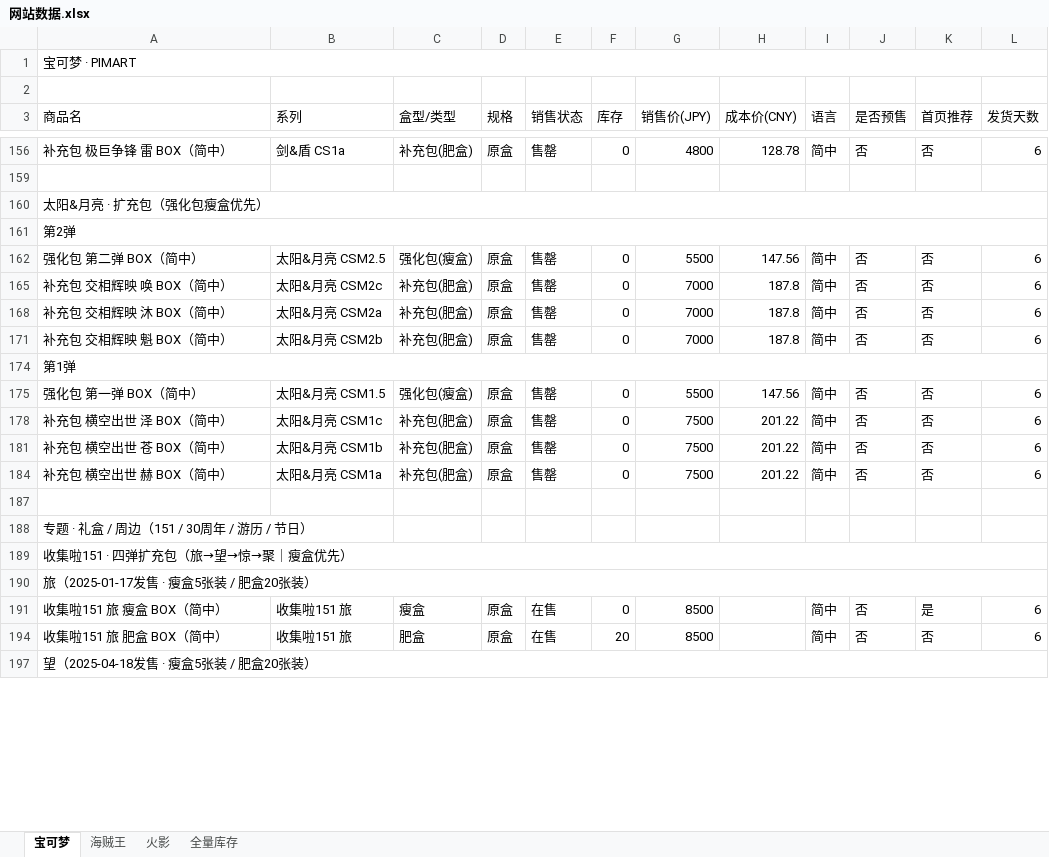
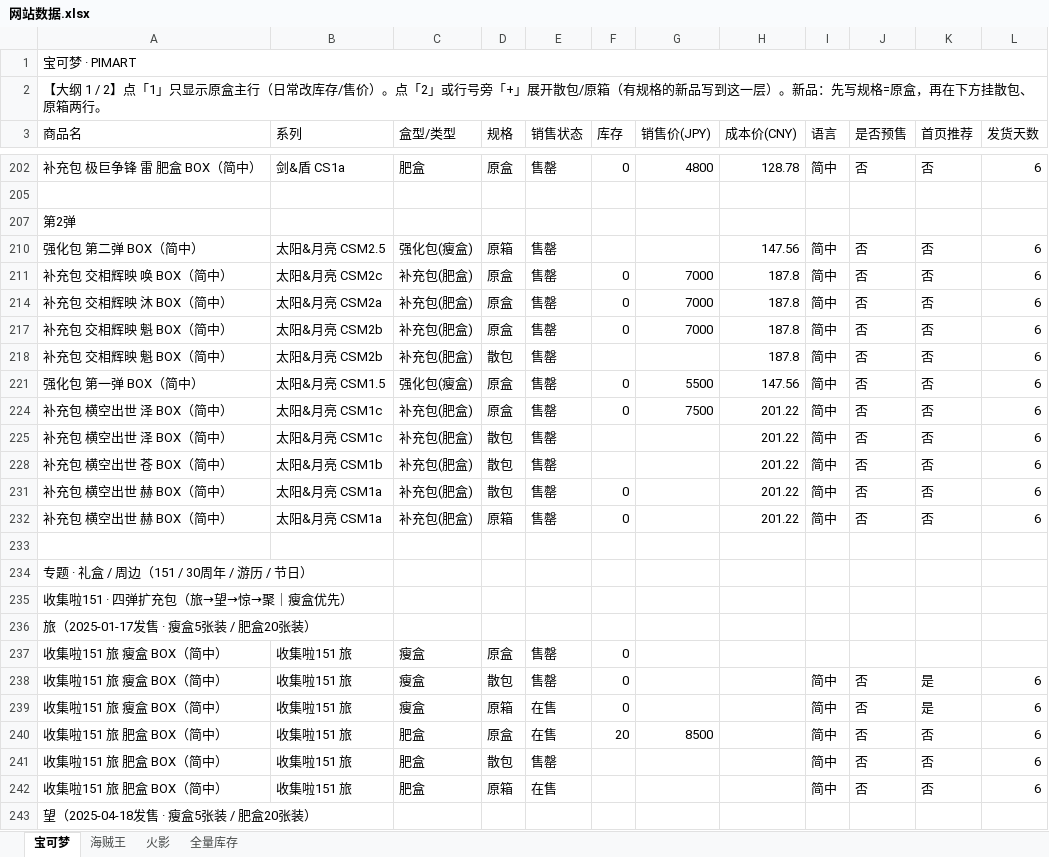
Before and after one commit to shentianjixin-prog/pimart-card, an Excel workbook: prisma/data/网站数据.xlsx, sheet 宝可梦, drawn as a sheet; only a part is shown, gaps mark what is left out; values as stored, in another font and other column widths than the file's, no cell formats; removed rows and columns are numbered as before the commit, all else as after; the diff covers the shown part only; the diff names each change by its address in the sheet, - before the commit and + after, or states it on an @@ line.

```diff
--- a/prisma/data/网站数据.xlsx (sheet 宝可梦)
+++ b/prisma/data/网站数据.xlsx (sheet 宝可梦)
-A2 (商品名): (empty)
+A2 (商品名): 【大纲 1 / 2】点「1」只显示原盒主行（日常改库存/售价）。点「2」或行号旁「+」展开散包/原箱（有规格的新品写到这一层）。新品：先写规格=原盒，再在下方挂散包、原箱两行。
-A202 (商品名): 补充包 极巨争锋 雷 BOX（简中）
+A202 (商品名): 补充包 极巨争锋 雷 肥盒 BOX（简中）
-C202 (盒型/类型): 补充包(肥盒)
+C202 (盒型/类型): 肥盒
@@ row 160 hidden: 太阳&月亮 · 扩充包（强化包瘦盒优先） @@
-A161:L161 merged
-D210 (规格): 原盒
+D210 (规格): 原箱
-F210 (库存): 0
+F210 (库存): (empty)
-G210 (销售价(JPY)): 5500
+G210 (销售价(JPY)): (empty)
@@ row 174 hidden: 第1弹 @@
@@ row 218 unhidden: 补充包 交相辉映 魁 BOX（简中） | 太阳&月亮 CSM2b | 补充包(肥盒) | 散包 | 售罄 |  |  | 187.8 | 简中 | 否 | 否 | 6 @@
@@ row 225 unhidden: 补充包 横空出世 泽 BOX（简中） | 太阳&月亮 CSM1c | 补充包(肥盒) | 散包 | 售罄 |  |  | 201.22 | 简中 | 否 | 否 | 6 @@
-D228 (规格): 原盒
+D228 (规格): 散包
-F228 (库存): 0
+F228 (库存): (empty)
-G228 (销售价(JPY)): 7500
+G228 (销售价(JPY)): (empty)
+row 231: 补充包 横空出世 赫 BOX（简中） | 太阳&月亮 CSM1a | 补充包(肥盒) | 散包 | 售罄 | 0 |  | 201.22 | 简中 | 否 | 否 | 6
-D232 (规格): 原盒
+D232 (规格): 原箱
-G232 (销售价(JPY)): 7500
+G232 (销售价(JPY)): (empty)
-A189:L189 merged
-A190:L190 merged
+row 237: 收集啦151 旅 瘦盒 BOX（简中） | 收集啦151 旅 | 瘦盒 | 原盒 | 售罄 | 0
+row 238: 收集啦151 旅 瘦盒 BOX（简中） | 收集啦151 旅 | 瘦盒 | 散包 | 售罄 | 0 |  |  | 简中 | 否 | 是 | 6
-D239 (规格): 原盒
+D239 (规格): 原箱
-G239 (销售价(JPY)): 8500
+G239 (销售价(JPY)): (empty)
@@ row 241 unhidden: 收集啦151 旅 肥盒 BOX（简中） | 收集啦151 旅 | 肥盒 | 散包 | 售罄 |  |  |  | 简中 | 否 | 否 | 6 @@
@@ row 242 unhidden: 收集啦151 旅 肥盒 BOX（简中） | 收集啦151 旅 | 肥盒 | 原箱 | 在售 |  |  |  | 简中 | 否 | 否 | 6 @@
-A197:L197 merged
```
Also changed, not shown: 22 added rows, 3 removed rows, 9 hidden or unhidden rows, 40 edited cells and merged cells elsewhere in this sheet, sheet 全量库存, sheet 海贼王, sheet 火影, cell formats, hidden cells, 2 other files.
